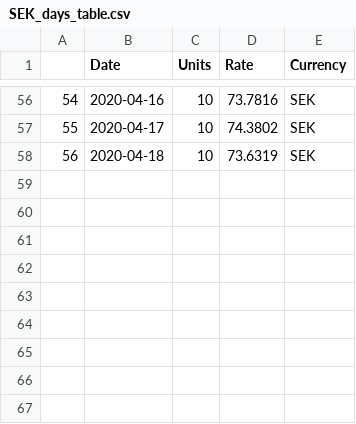
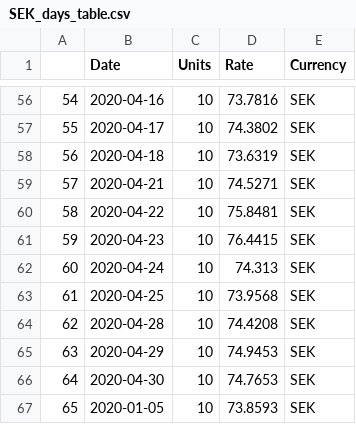
Before and after one commit to Laniar/LearnPython_16, a CSV file: currency/SEK_days_table.csv, drawn as a sheet; only a part is shown, gaps mark what is left out; the diff names each change by its address in the sheet, - before the commit and + after, or states it on an @@ line.

```diff
--- a/currency/SEK_days_table.csv
+++ b/currency/SEK_days_table.csv
+row 59: 57 | 2020-04-21 | 10 | 74.5271 | SEK
+row 60: 58 | 2020-04-22 | 10 | 75.8481 | SEK
+row 61: 59 | 2020-04-23 | 10 | 76.4415 | SEK
+row 62: 60 | 2020-04-24 | 10 | 74.313 | SEK
+row 63: 61 | 2020-04-25 | 10 | 73.9568 | SEK
+row 64: 62 | 2020-04-28 | 10 | 74.4208 | SEK
+row 65: 63 | 2020-04-29 | 10 | 74.9453 | SEK
+row 66: 64 | 2020-04-30 | 10 | 74.7653 | SEK
+row 67: 65 | 2020-01-05 | 10 | 73.8593 | SEK
```
Also changed, not shown: all_currency_by_date.csv, covid_currency_by_dates.csv, 9 other files.
